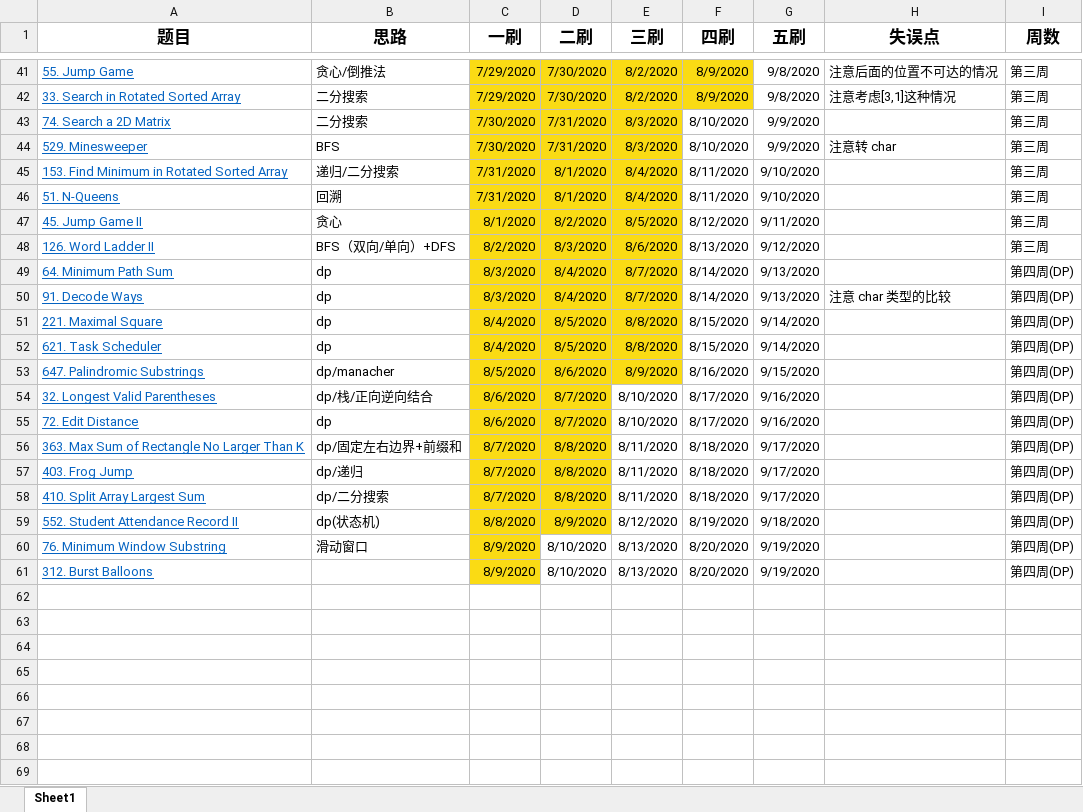
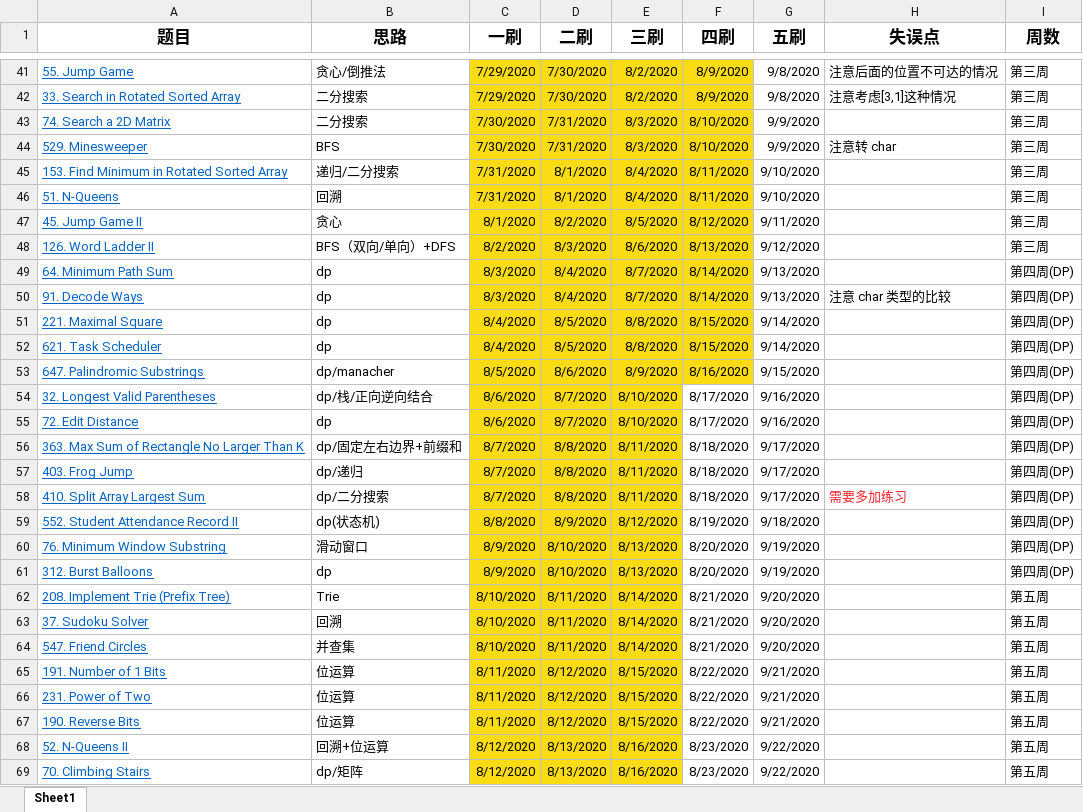
Before and after one commit to beaufang/AlgorithmQIUZHAO, an Excel workbook: leetcode刷题2020.xlsx, sheet Sheet1, drawn as a sheet; only a part is shown, gaps mark what is left out; values as stored, in another font and other column widths than the file's, no borders; the diff covers the shown part only; the diff names each change by its address in the sheet, - before the commit and + after, or states it on an @@ line.

```diff
--- a/leetcode刷题2020.xlsx (sheet Sheet1)
+++ b/leetcode刷题2020.xlsx (sheet Sheet1)
-F43:F53 fill: none
+F43:F53 fill: #FADB14
-E54:E59 fill: none
+E54:E59 fill: #FADB14
-H58 (失误点): (empty)
+H58 (失误点): 需要多加练习
-D60:E61 fill: none
+D60:E61 fill: #FADB14
-B61 (思路): (empty)
+B61 (思路): dp
+row 62: 208. Implement Trie (Prefix Tree) | Trie | 8/10/2020 | 8/11/2020 | 8/14/2020 | 8/21/2020 | 9/20/2020 |  | 第五周
+row 63: 37. Sudoku Solver | 回溯 | 8/10/2020 | 8/11/2020 | 8/14/2020 | 8/21/2020 | 9/20/2020 |  | 第五周
+row 64: 547. Friend Circles | 并查集 | 8/10/2020 | 8/11/2020 | 8/14/2020 | 8/21/2020 | 9/20/2020 |  | 第五周
+row 65: 191. Number of 1 Bits | 位运算 | 8/11/2020 | 8/12/2020 | 8/15/2020 | 8/22/2020 | 9/21/2020 |  | 第五周
+row 66: 231. Power of Two | 位运算 | 8/11/2020 | 8/12/2020 | 8/15/2020 | 8/22/2020 | 9/21/2020 |  | 第五周
+row 67: 190. Reverse Bits | 位运算 | 8/11/2020 | 8/12/2020 | 8/15/2020 | 8/22/2020 | 9/21/2020 |  | 第五周
+row 68: 52. N-Queens II | 回溯+位运算 | 8/12/2020 | 8/13/2020 | 8/16/2020 | 8/23/2020 | 9/22/2020 |  | 第五周
+row 69: 70. Climbing Stairs | dp/矩阵 | 8/12/2020 | 8/13/2020 | 8/16/2020 | 8/23/2020 | 9/22/2020 |  | 第五周
```
Also changed, not shown: 6 added rows elsewhere in this sheet, 16 other files.
